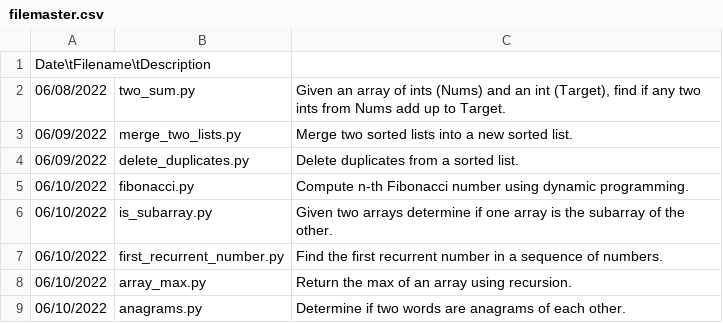
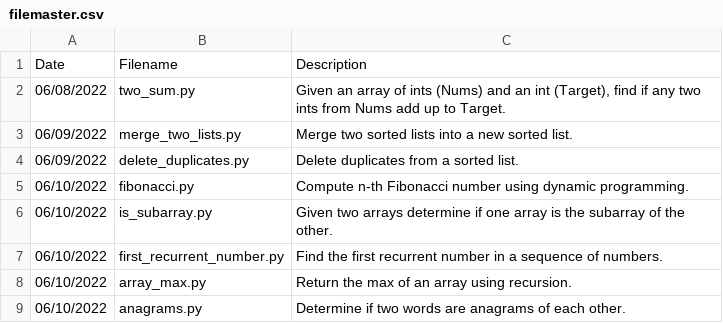
Before and after one commit to jamesczq/coding-exercise, a CSV file: filemaster.csv, drawn as a sheet.

Commit message:
Update filemaster.csv

```diff
--- a/filemaster.csv
+++ b/filemaster.csv
@@ -1,2 +1,2 @@
-Date\tFilename\tDescription
+Date,Filename,Description
 06/08/2022,two_sum.py,"Given an array of ints (Nums) and an int (Target), find if any two ints from Nums add up to Target."
```
